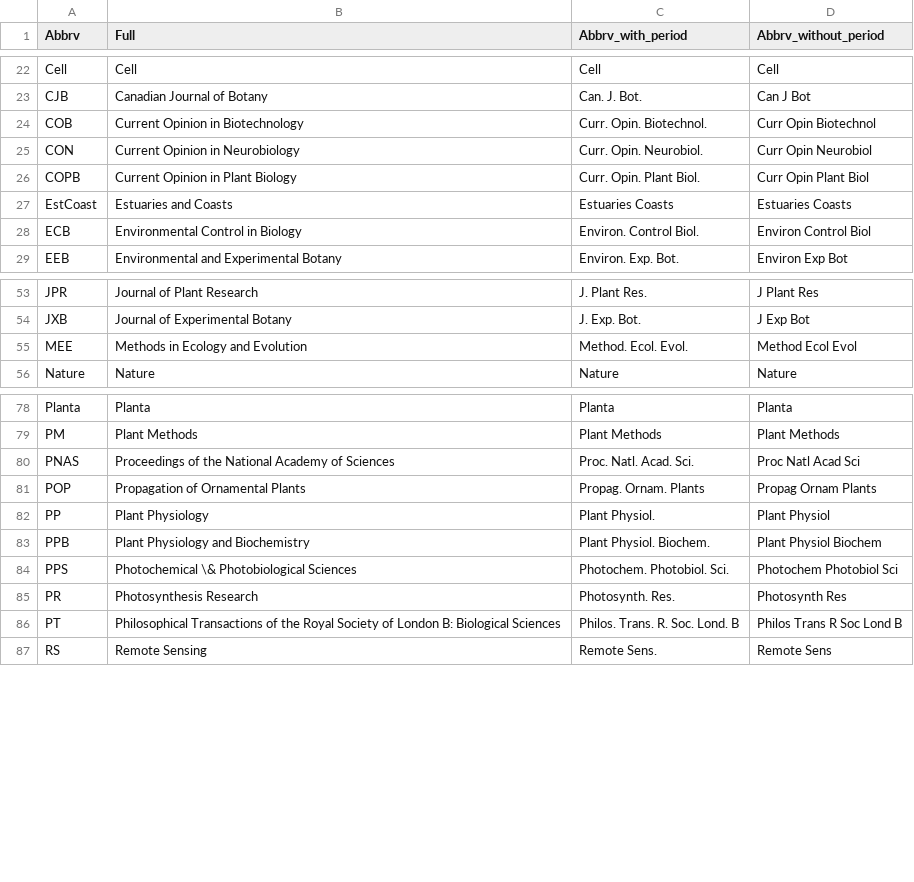
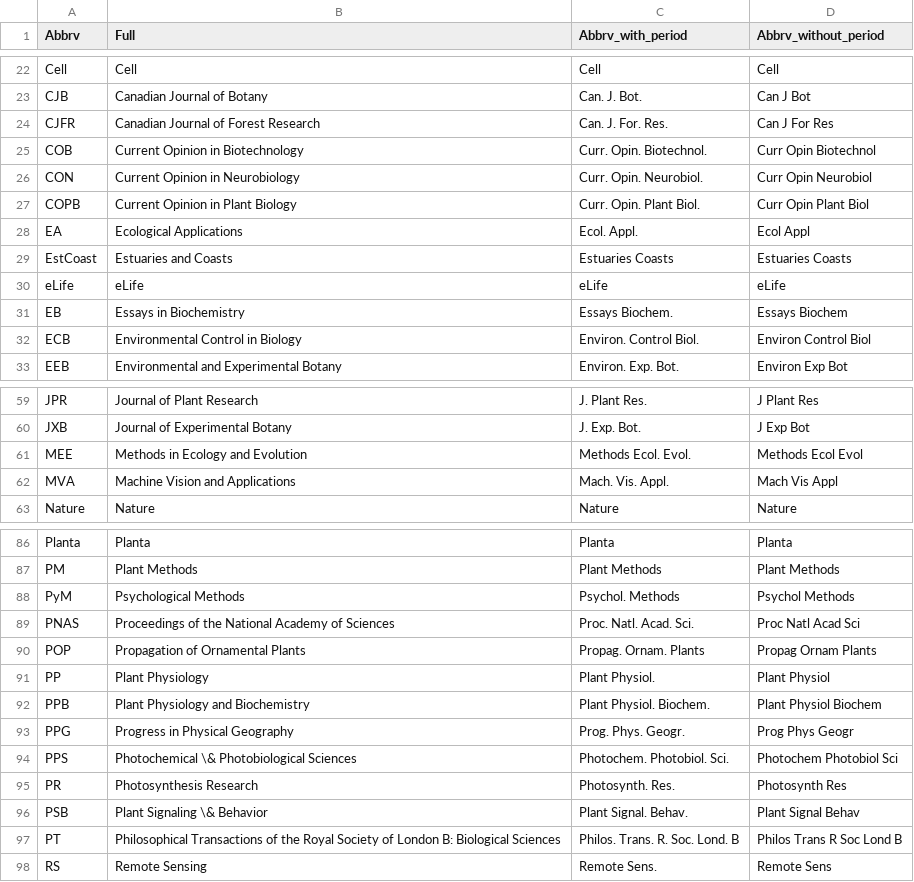
Before and after one commit to KeachMurakami/fudukue, a CSV file: bibtex/MyAbbrvList.csv, drawn as a sheet; only a part is shown, gaps mark what is left out; the diff covers the shown part only.

Commit message:
update: abbreviations are updated

```diff
--- a/bibtex/MyAbbrvList.csv
+++ b/bibtex/MyAbbrvList.csv
@@ -23,2 +23,3 @@ Cell,Cell,Cell,Cell
 CJB,Canadian Journal of Botany,Can. J. Bot.,Can J Bot
+CJFR,Canadian Journal of Forest Research,Can. J. For. Res.,Can J For Res
 COB,Current Opinion in Biotechnology,Curr. Opin. Biotechnol.,Curr Opin Biotechnol
@@ -26,3 +27,6 @@ CON,Current Opinion in Neurobiology,Curr. Opin. Neurobiol.,Curr Opin Neurobiol
 COPB,Current Opinion in Plant Biology,Curr. Opin. Plant Biol.,Curr Opin Plant Biol
+EA,Ecological Applications,Ecol. Appl.,Ecol Appl
 EstCoast,Estuaries and Coasts, Estuaries Coasts, Estuaries Coasts
+eLife,eLife,eLife,eLife
+EB,Essays in Biochemistry,Essays Biochem.,Essays Biochem
 ECB,Environmental Control in Biology,Environ. Control Biol.,Environ Control Biol
@@ -54,3 +60,4 @@ JPR,Journal of Plant Research,J. Plant Res.,J Plant Res
 JXB,Journal of Experimental Botany,J. Exp. Bot.,J Exp Bot
-MEE,Methods in Ecology and Evolution,Method. Ecol. Evol.,Method Ecol Evol
+MEE,Methods in Ecology and Evolution,Methods Ecol. Evol.,Methods Ecol Evol
+MVA,Machine Vision and Applications,Mach. Vis. Appl.,Mach Vis Appl
 Nature,Nature,Nature,Nature
@@ -79,2 +87,3 @@ Planta,Planta,Planta,Planta
 PM,Plant Methods,Plant Methods,Plant Methods
+PyM,Psychological Methods, Psychol. Methods, Psychol Methods
 PNAS,Proceedings of the National Academy of Sciences,Proc. Natl. Acad. Sci.,Proc Natl Acad Sci
@@ -83,4 +92,6 @@ PP,Plant Physiology,Plant Physiol.,Plant Physiol
 PPB,Plant Physiology and Biochemistry,Plant Physiol. Biochem.,Plant Physiol Biochem
+PPG,Progress in Physical Geography,Prog. Phys. Geogr.,Prog Phys Geogr
 PPS,"Photochemical \& Photobiological Sciences",Photochem. Photobiol. Sci., Photochem Photobiol Sci
 PR,Photosynthesis Research,Photosynth. Res.,Photosynth Res
+PSB,"Plant Signaling \& Behavior",Plant Signal. Behav.,Plant Signal Behav
 PT,Philosophical Transactions of the Royal Society of London B: Biological Sciences,Philos. Trans. R. Soc. Lond. B,Philos Trans R Soc Lond B
```
Also changed, not shown: 4 added rows and 1 edited cell elsewhere in this file.
